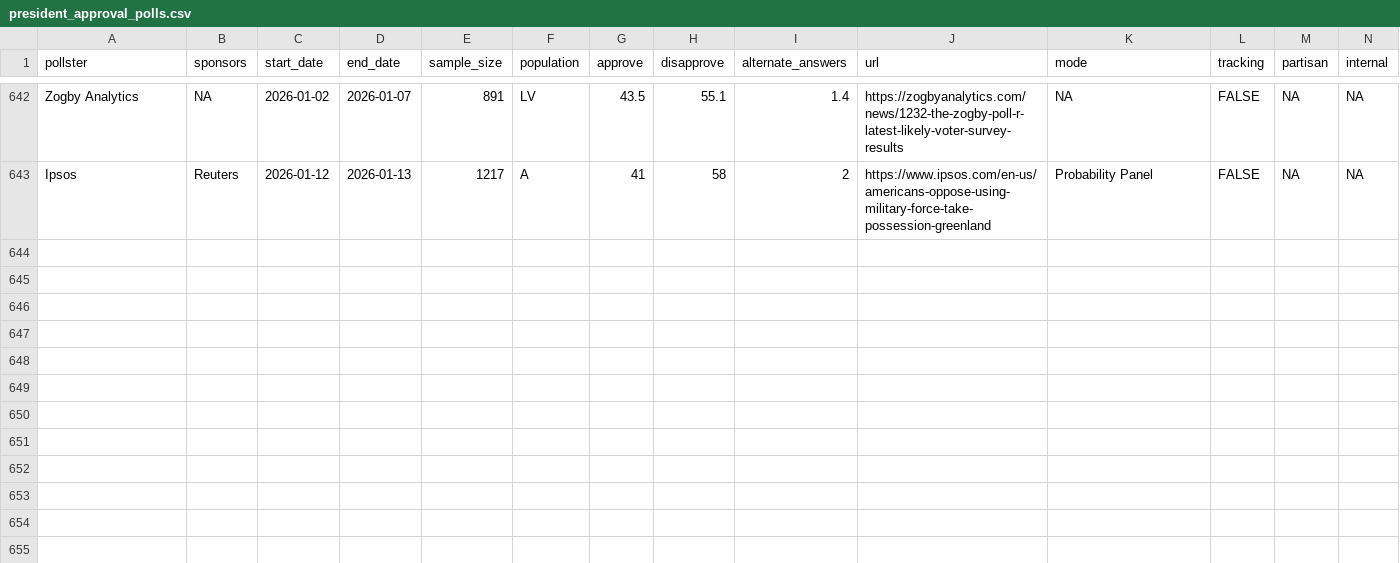
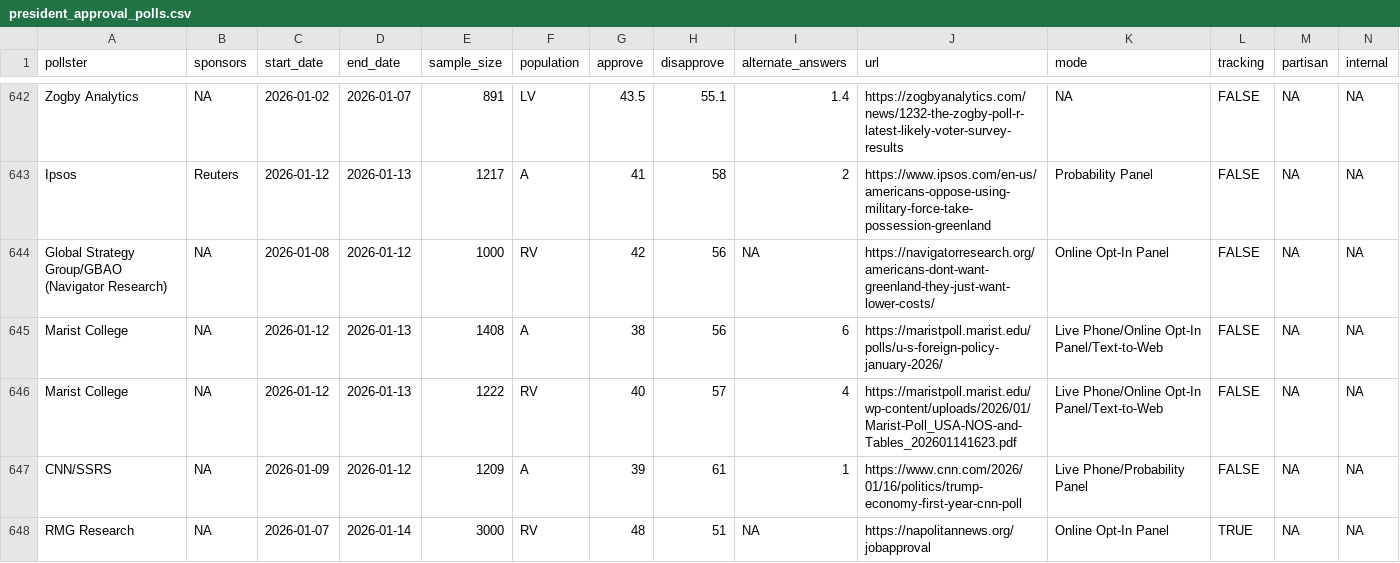
Before and after one commit to Hackquantumcpp/snoutcounter-backend, a CSV file: data/president_approval_polls.csv, drawn as a sheet; only a part is shown, gaps mark what is left out.

```diff
--- a/data/president_approval_polls.csv
+++ b/data/president_approval_polls.csv
@@ -643 +643,6 @@ Zogby Analytics,NA,2026-01-02,2026-01-07,891,LV,43.5,55.1,1.4,https://zogbyanaly
 Ipsos,Reuters,2026-01-12,2026-01-13,1217,A,41,58,2,https://www.ipsos.com/en-us/americans-oppose-using-military-force-take-possession-greenland,Probability Panel,FALSE,NA,NA
+Global Strategy Group/GBAO (Navigator Research),NA,2026-01-08,2026-01-12,1000,RV,42,56,NA,https://navigatorresearch.org/americans-dont-want-greenland-they-just-want-lower-costs/,Online Opt-In Panel,FALSE,NA,NA
+Marist College,NA,2026-01-12,2026-01-13,1408,A,38,56,6,https://maristpoll.marist.edu/polls/u-s-foreign-policy-january-2026/,Live Phone/Online Opt-In Panel/Text-to-Web,FALSE,NA,NA
+Marist College,NA,2026-01-12,2026-01-13,1222,RV,40,57,4,https://maristpoll.marist.edu/wp-content/uploads/2026/01/Marist-Poll_USA-NOS-and-Tables_202601141623.pdf,Live Phone/Online Opt-In Panel/Text-to-Web,FALSE,NA,NA
+CNN/SSRS,NA,2026-01-09,2026-01-12,1209,A,39,61,1,https://www.cnn.com/2026/01/16/politics/trump-economy-first-year-cnn-poll,Live Phone/Probability Panel,FALSE,NA,NA
+RMG Research,NA,2026-01-07,2026-01-14,3000,RV,48,51,NA,https://napolitannews.org/jobapproval,Online Opt-In Panel,TRUE,NA,NA
```
Also changed, not shown: averages/presidential_RV_approval.csv, averages/presidential_gen_approval.csv, 5 other files.
